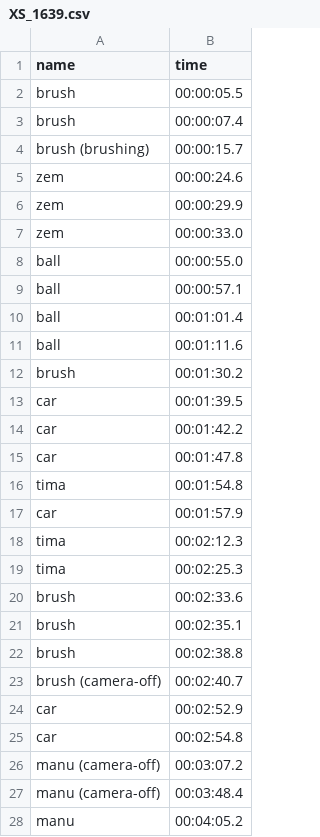
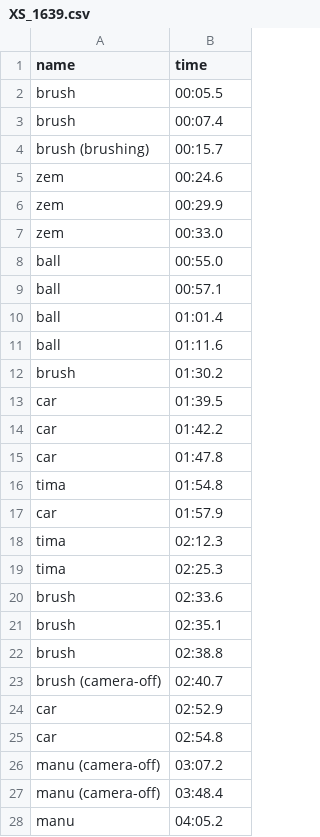
Before and after one commit to dyurovsky/xsface, a CSV file: data/naming/XS_1639.csv, drawn as a sheet; only a part is shown; the diff covers the shown part only.

```diff
--- a/data/naming/XS_1639.csv
+++ b/data/naming/XS_1639.csv
@@ -1,28 +1,28 @@
 name,time
-brush,00:00:05.5
-brush,00:00:07.4
-brush (brushing),00:00:15.7
-zem,00:00:24.6
-zem,00:00:29.9
-zem,00:00:33.0
-ball,00:00:55.0
-ball,00:00:57.1
-ball,00:01:01.4
-ball,00:01:11.6
-brush,00:01:30.2
-car,00:01:39.5
-car,00:01:42.2
-car,00:01:47.8
-tima,00:01:54.8
-car,00:01:57.9
-tima,00:02:12.3
-tima,00:02:25.3
-brush,00:02:33.6
-brush,00:02:35.1
-brush,00:02:38.8
-brush (camera-off),00:02:40.7
-car,00:02:52.9
-car,00:02:54.8
-manu (camera-off),00:03:07.2
-manu (camera-off),00:03:48.4
-manu,00:04:05.2
+brush,00:05.5
+brush,00:07.4
+brush (brushing),00:15.7
+zem,00:24.6
+zem,00:29.9
+zem,00:33.0
+ball,00:55.0
+ball,00:57.1
+ball,01:01.4
+ball,01:11.6
+brush,01:30.2
+car,01:39.5
+car,01:42.2
+car,01:47.8
+tima,01:54.8
+car,01:57.9
+tima,02:12.3
+tima,02:25.3
+brush,02:33.6
+brush,02:35.1
+brush,02:38.8
+brush (camera-off),02:40.7
+car,02:52.9
+car,02:54.8
+manu (camera-off),03:07.2
+manu (camera-off),03:48.4
+manu,04:05.2
```
Also changed, not shown: 64 edited cells elsewhere in this file, data/naming/XS_1604.csv, data/naming/XS_1629.csv, 7 other files.
